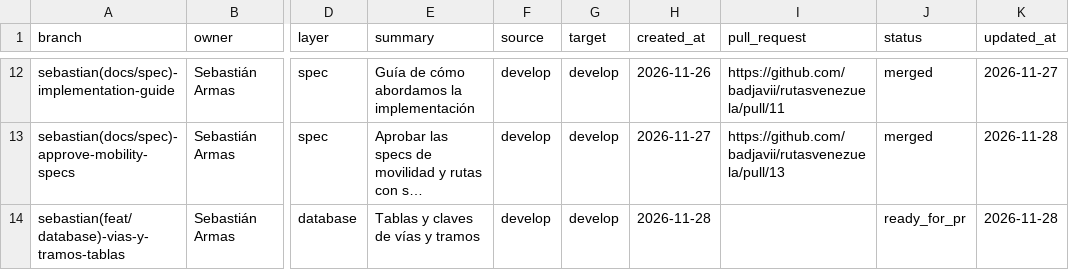
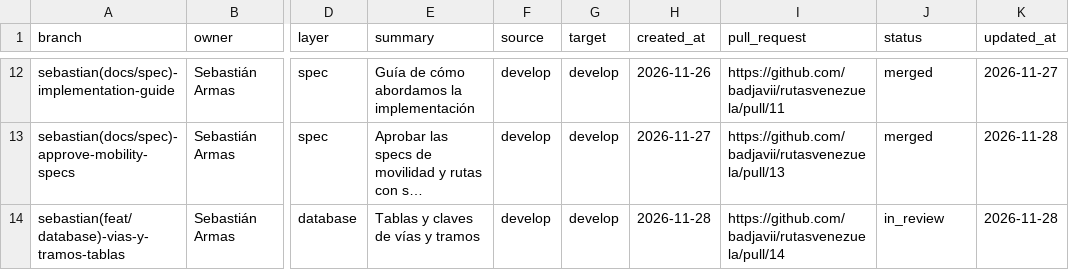
Before and after one commit to badjavii/rutasvenezuela, a CSV file: docs/project/branch-ledger.csv, drawn as a sheet; only a part is shown, gaps mark what is left out; long unchanged cells end in …; the diff names each change by its address in the sheet, - before the commit and + after, or states it on an @@ line.

Commit message:
docs(branch): link roads and segments PR and CI evidence

```diff
--- a/docs/project/branch-ledger.csv
+++ b/docs/project/branch-ledger.csv
-I14 (pull_request): (empty)
+I14 (pull_request): https://github.com/badjavii/rutasvenezuela/pull/14
-J14 (status): ready_for_pr
+J14 (status): in_review
```
Also changed, not shown: 1 other file.
